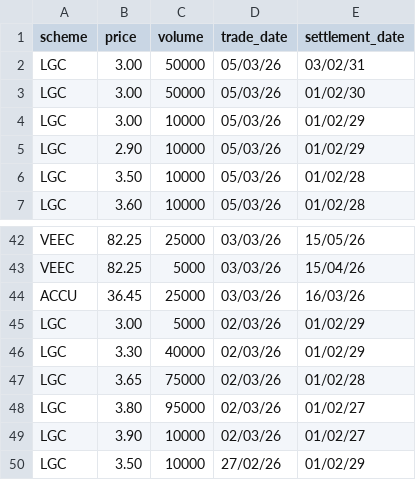
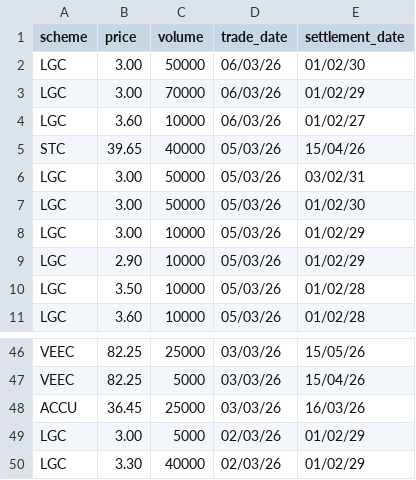
Before and after one commit to nwbort/lgc-forward-prices, a CSV file: forward_trades.csv, drawn as a sheet; only a part is shown, gaps mark what is left out; removed rows and columns are numbered as before the commit, all else as after; the diff names each change by its address in the sheet, - before the commit and + after, or states it on an @@ line.

```diff
--- a/forward_trades.csv
+++ b/forward_trades.csv
+row 2: LGC | 3.00 | 50000 | 06/03/26 | 01/02/30
+row 3: LGC | 3.00 | 70000 | 06/03/26 | 01/02/29
+row 4: LGC | 3.60 | 10000 | 06/03/26 | 01/02/27
+row 5: STC | 39.65 | 40000 | 05/03/26 | 15/04/26
-row 47: LGC | 3.65 | 75000 | 02/03/26 | 01/02/28
-row 48: LGC | 3.80 | 95000 | 02/03/26 | 01/02/27
-row 49: LGC | 3.90 | 10000 | 02/03/26 | 01/02/27
-row 50: LGC | 3.50 | 10000 | 27/02/26 | 01/02/29
```
Also changed, not shown: spot_trades.csv.
